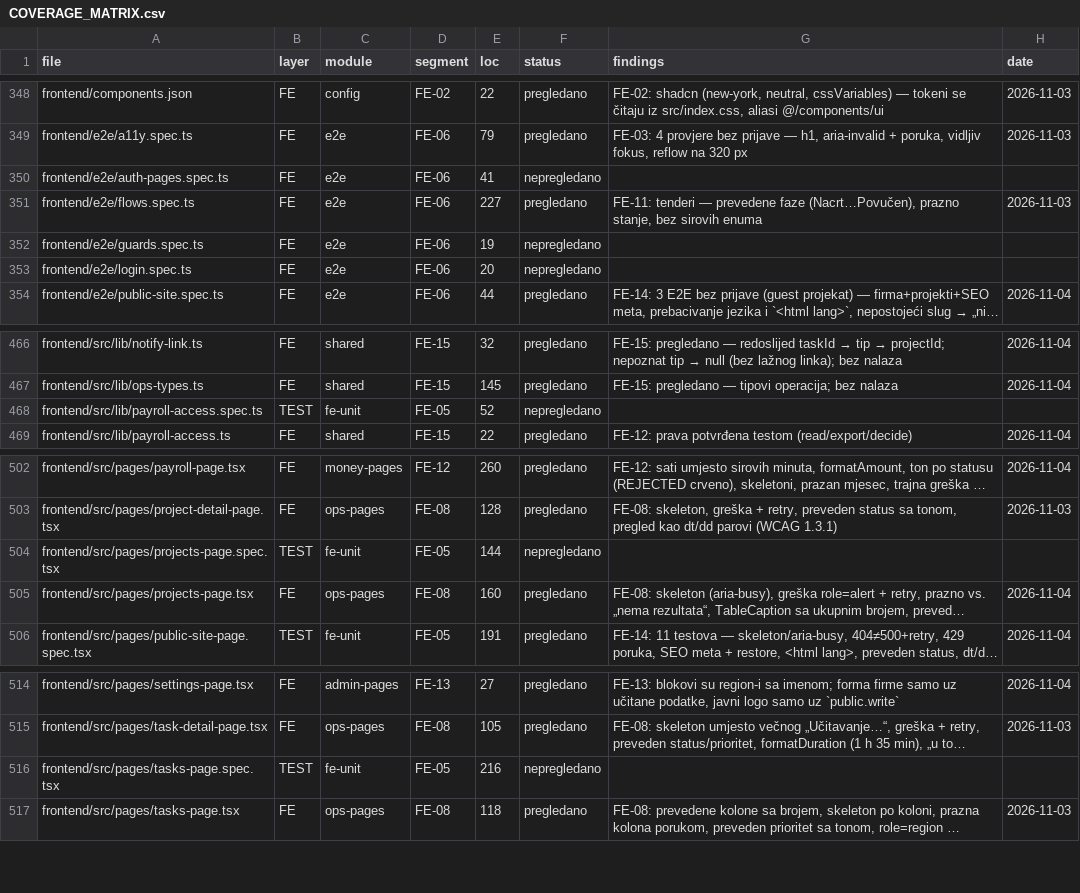
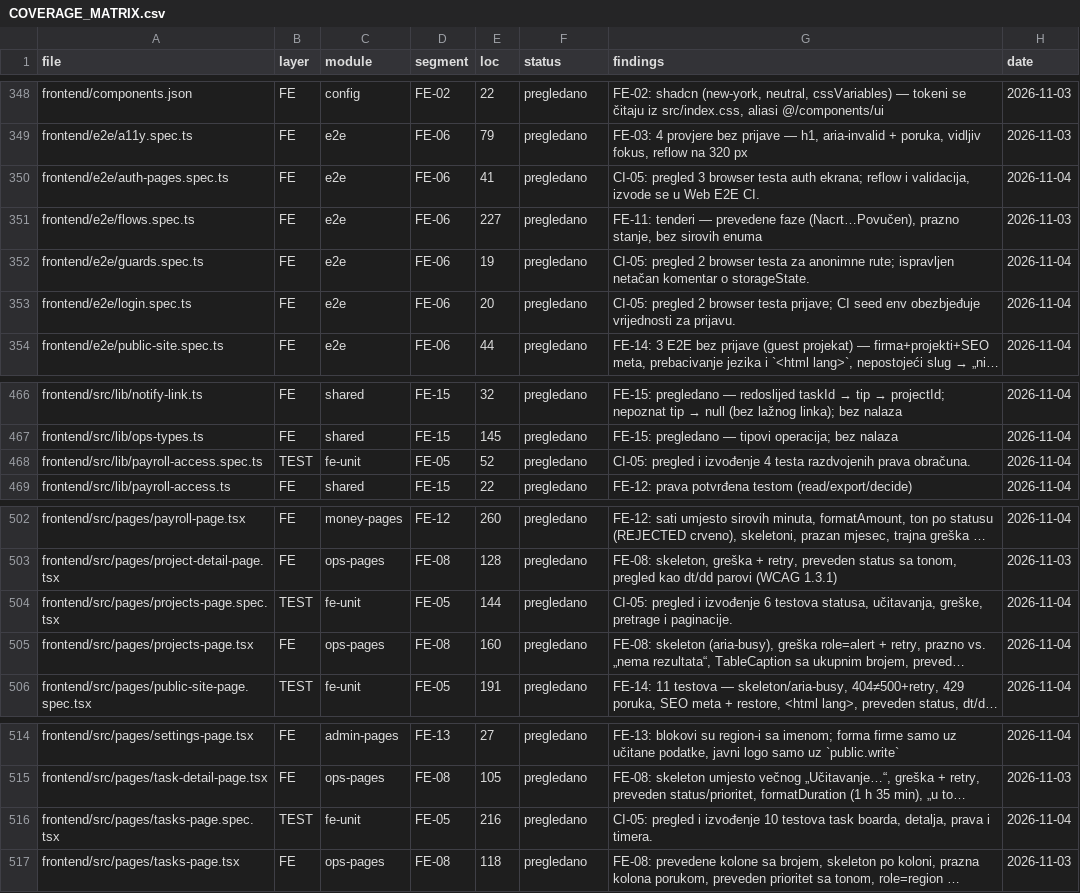
Before and after one commit to mudzy992/gradix, a CSV file: AUDIT/COVERAGE_MATRIX.csv, drawn as a sheet; only a part is shown, gaps mark what is left out; long unchanged cells end in …; the diff names each change by its address in the sheet, - before the commit and + after, or states it on an @@ line.

Commit message:
test(audit): pregledaj frontend testove i ažuriraj stanje
Co-authored-by: arena-agent <297053741+arena-agent@users.noreply.github.com>

```diff
--- a/AUDIT/COVERAGE_MATRIX.csv
+++ b/AUDIT/COVERAGE_MATRIX.csv
-F350 (status): nepregledano
+F350 (status): pregledano
-G350 (findings): (empty)
+G350 (findings): CI-05: pregled 3 browser testa auth ekrana; reflow i validacija, izvode se u Web E2E CI.
-H350 (date): (empty)
+H350 (date): 2026-11-04
-F352:F353 (status): nepregledano
+F352:F353 (status): pregledano
-G352 (findings): (empty)
+G352 (findings): CI-05: pregled 2 browser testa za anonimne rute; ispravljen netačan komentar o storageState.
-H352:H353 (date): (empty)
+H352:H353 (date): 2026-11-04
-G353 (findings): (empty)
+G353 (findings): CI-05: pregled 2 browser testa prijave; CI seed env obezbjeđuje vrijednosti za prijavu.
-F468 (status): nepregledano
+F468 (status): pregledano
-G468 (findings): (empty)
+G468 (findings): CI-05: pregled i izvođenje 4 testa razdvojenih prava obračuna.
-H468 (date): (empty)
+H468 (date): 2026-11-04
-F504 (status): nepregledano
+F504 (status): pregledano
-G504 (findings): (empty)
+G504 (findings): CI-05: pregled i izvođenje 6 testova statusa, učitavanja, greške, pretrage i paginacije.
-H504 (date): (empty)
+H504 (date): 2026-11-04
-F516 (status): nepregledano
+F516 (status): pregledano
-G516 (findings): (empty)
+G516 (findings): CI-05: pregled i izvođenje 10 testova task boarda, detalja, prava i timera.
-H516 (date): (empty)
+H516 (date): 2026-11-04
```
Also changed, not shown: 4 other files.
